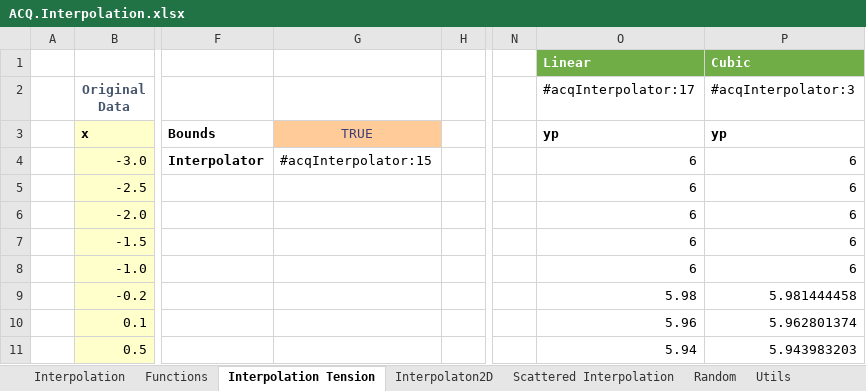
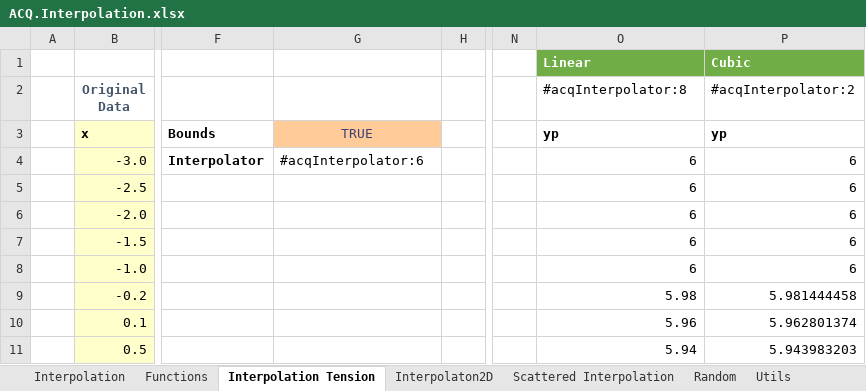
Before and after one commit to ratesquant/ACQ, an Excel workbook: Distribution/ACQ.Interpolation.xlsx, sheet Interpolation Tension, drawn as a sheet; only a part is shown, gaps mark what is left out; values as stored, in another font and other column widths than the file's, no borders; charts and pictures and conditional formats not drawn; the diff names each change by its address in the sheet, - before the commit and + after, or states it on an @@ line.

```diff
--- a/Distribution/ACQ.Interpolation.xlsx (sheet Interpolation Tension)
+++ b/Distribution/ACQ.Interpolation.xlsx (sheet Interpolation Tension)
-O2: #acqInterpolator:17
+O2: #acqInterpolator:8
-P2: #acqInterpolator:3
+P2: #acqInterpolator:2
-G4: #acqInterpolator:15
+G4: #acqInterpolator:6
```
Also changed, not shown: sheet Interpolation, sheet Utils, sheet Objects, sheet Random, sheet Scattered Interpolation, charts or pictures, 17 other files.
